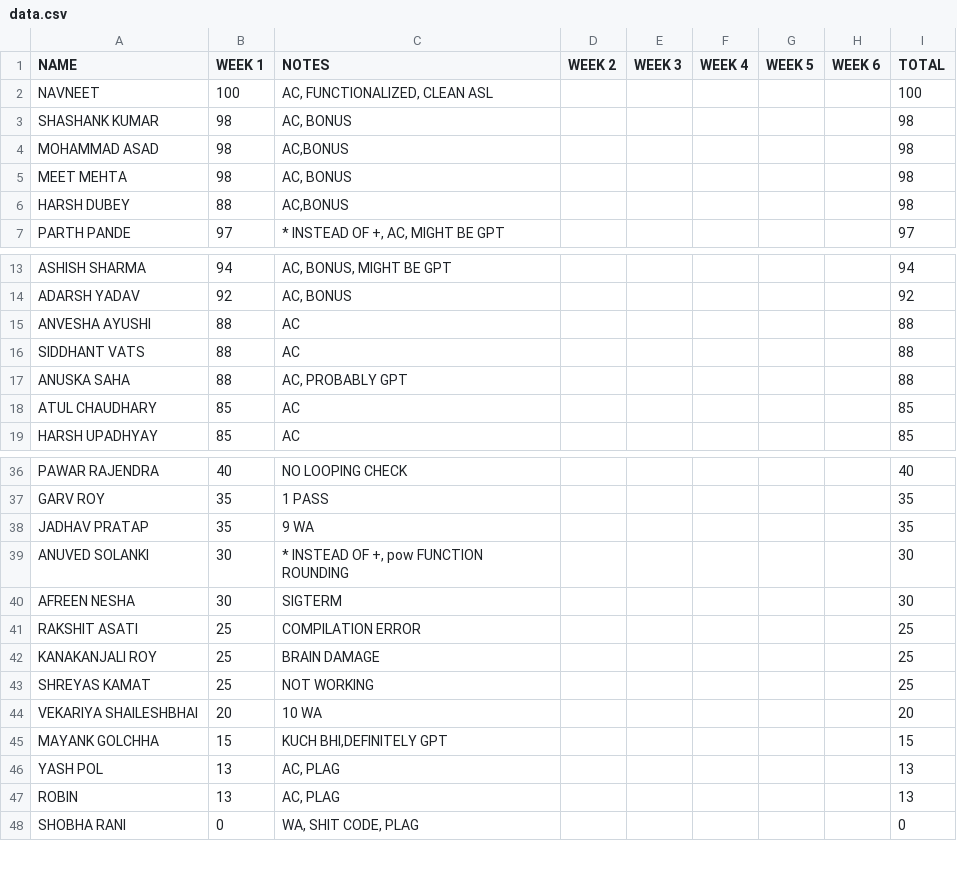
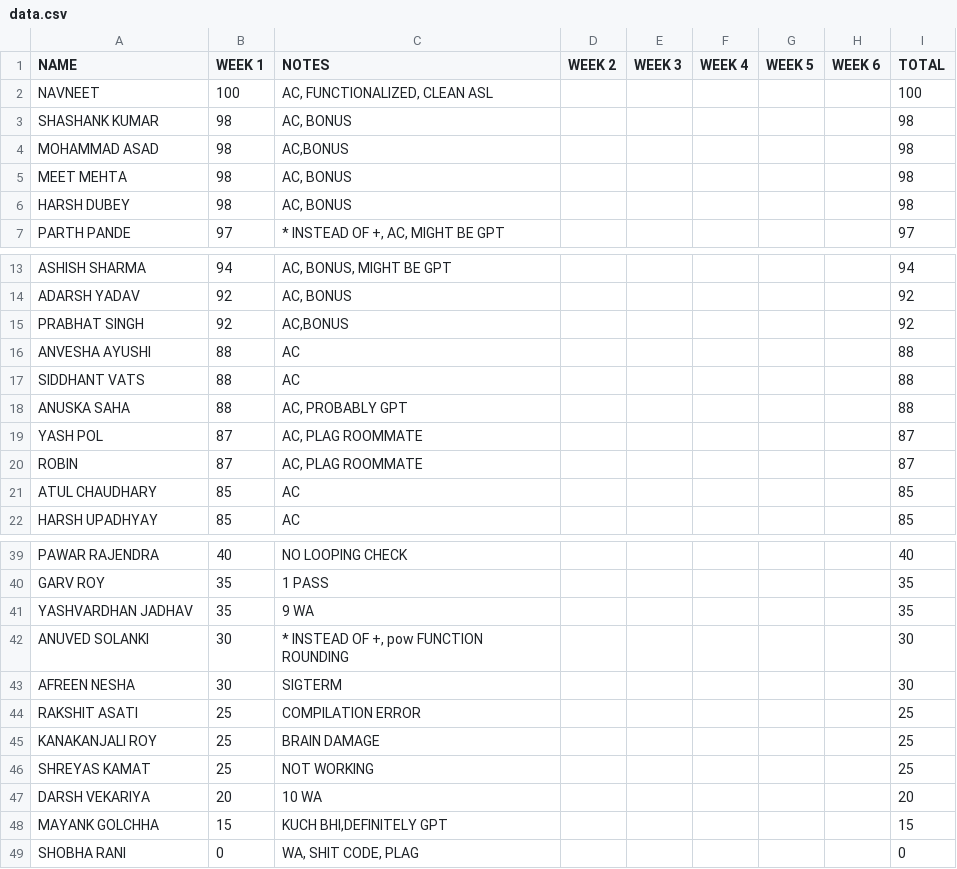
Before and after one commit to VemorPhose/Leaderboard, a CSV file: data.csv, drawn as a sheet; only a part is shown, gaps mark what is left out.

Commit message:
csv

```diff
--- a/data.csv
+++ b/data.csv
@@ -5,3 +5,3 @@ MOHAMMAD ASAD,98,"AC,BONUS",,,,,,98
 MEET MEHTA,98,"AC, BONUS",,,,,,98
-HARSH DUBEY,88,"AC,BONUS",,,,,,98
+HARSH DUBEY,98,"AC, BONUS",,,,,,98
 PARTH PANDE,97,"* INSTEAD OF +, AC, MIGHT BE GPT",,,,,,97
@@ -14,2 +14,3 @@ ASHISH SHARMA,94,"AC, BONUS, MIGHT BE GPT",,,,,,94
 ADARSH YADAV,92,"AC, BONUS",,,,,,92
+PRABHAT SINGH,92,"AC,BONUS",,,,,,92
 ANVESHA AYUSHI,88,AC,,,,,,88
@@ -17,2 +18,4 @@ SIDDHANT VATS,88,AC,,,,,,88
 ANUSKA SAHA,88,"AC, PROBABLY GPT",,,,,,88
+YASH POL,87,"AC, PLAG ROOMMATE",,,,,,87
+ROBIN,87,"AC, PLAG ROOMMATE",,,,,,87
 ATUL CHAUDHARY,85,AC,,,,,,85
@@ -37,3 +40,3 @@ PAWAR RAJENDRA,40,NO LOOPING CHECK,,,,,,40
 GARV ROY,35,1 PASS,,,,,,35
-JADHAV PRATAP,35,9 WA,,,,,,35
+YASHVARDHAN JADHAV,35,9 WA,,,,,,35
 ANUVED SOLANKI,30,"* INSTEAD OF +, pow FUNCTION ROUNDING",,,,,,30
@@ -43,6 +46,4 @@ KANAKANJALI ROY,25,BRAIN DAMAGE,,,,,,25
 SHREYAS KAMAT,25,NOT WORKING,,,,,,25
-VEKARIYA SHAILESHBHAI,20,10 WA,,,,,,20
+DARSH VEKARIYA,20,10 WA,,,,,,20
 MAYANK GOLCHHA,15,"KUCH BHI,DEFINITELY GPT",,,,,,15
-YASH POL,13,"AC, PLAG",,,,,,13
-ROBIN,13,"AC, PLAG",,,,,,13
 SHOBHA RANI,0,"WA, SHIT CODE, PLAG",,,,,,0
```
